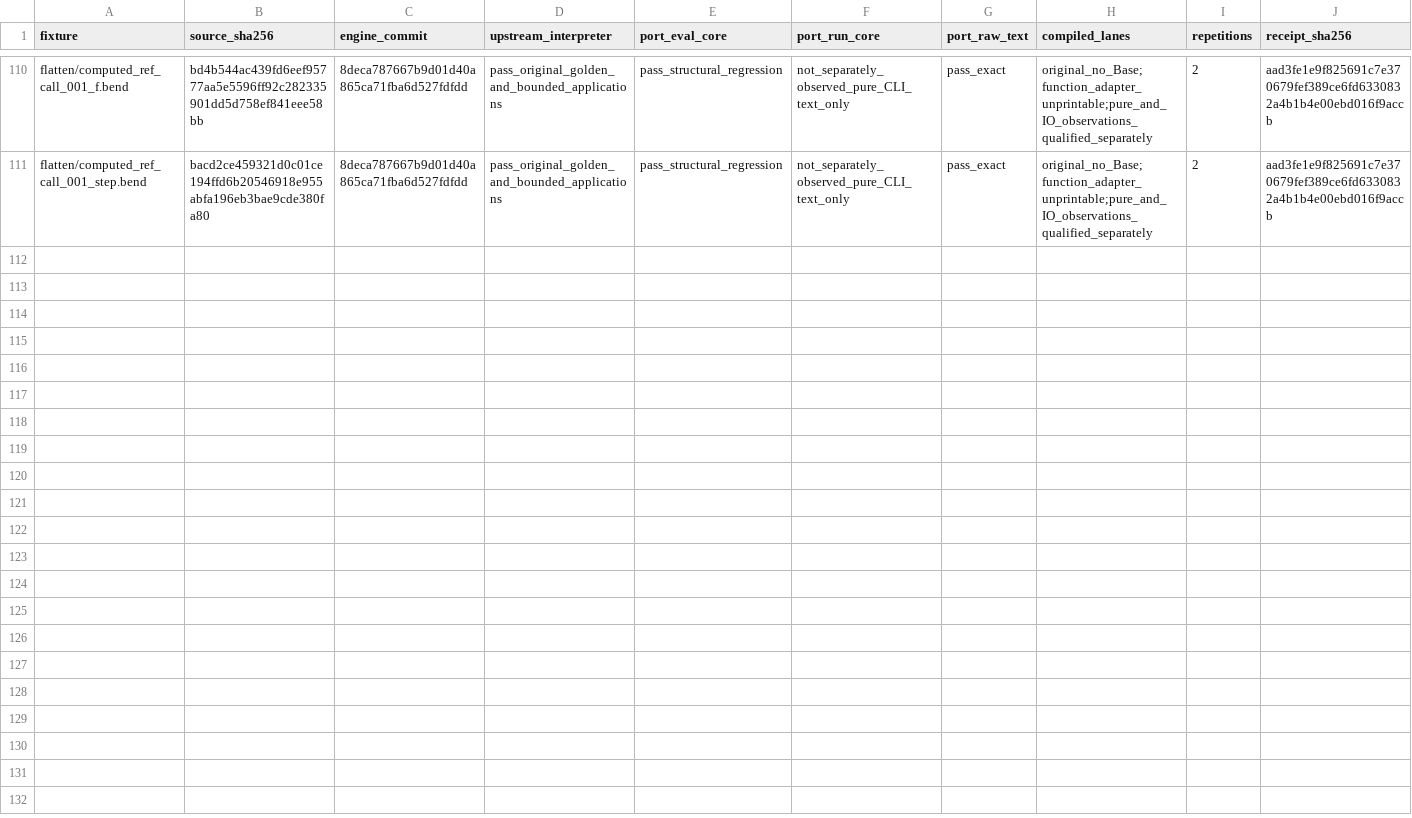
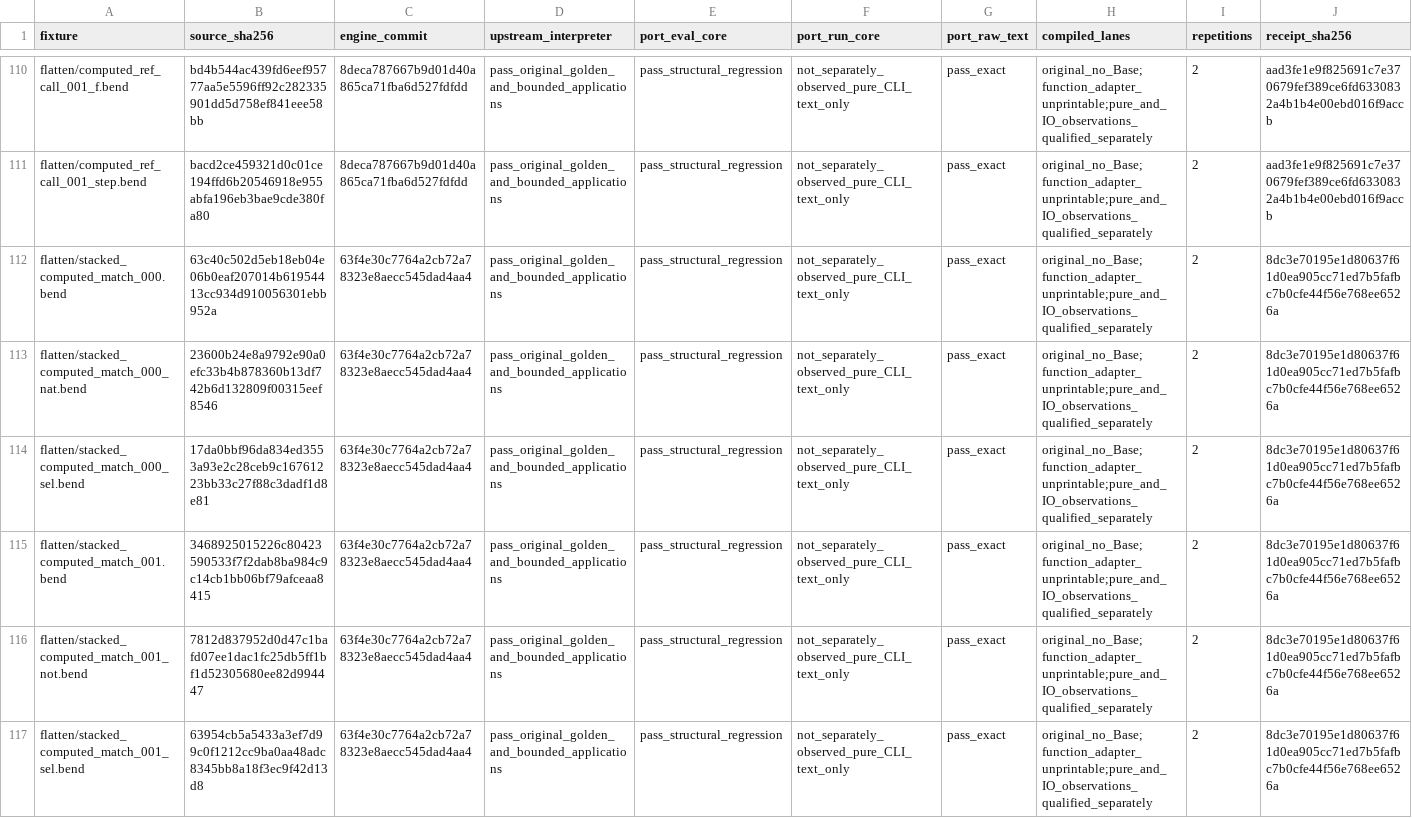
Before and after one commit to TeamDman/teamy-bend, a CSV file: docs/cpu-interpretation-evidence.csv, drawn as a sheet; only a part is shown, gaps mark what is left out; rows hold the shown columns only; the diff names each change by its address in the sheet, - before the commit and + after, or states it on an @@ line.

Commit message:
docs: record stacked computed-match CPU parity evidence

```diff
--- a/docs/cpu-interpretation-evidence.csv
+++ b/docs/cpu-interpretation-evidence.csv
+row 112: flatten/stacked_computed_match_000.bend | 63c40c502d5eb18eb04e06b0eaf207014b61954413cc934d910056301ebb952a | 63f4e30c7764a2cb72a78323e8aecc545dad4aa4 | pass_original_golden_and_bounded_applications | pass_structural_regression | not_separately_observed_pure_CLI_text_only | pass_exact | original_no_Base;function_adapter_unprintable;pure_and_IO_observations_qualified_separately | 2 | 8dc3e70195e1d80637f61d0ea905cc71ed7b5fafbc7b0cfe44f56e768ee6526a
+row 113: flatten/stacked_computed_match_000_nat.bend | 23600b24e8a9792e90a0efc33b4b878360b13df742b6d132809f00315eef8546 | 63f4e30c7764a2cb72a78323e8aecc545dad4aa4 | pass_original_golden_and_bounded_applications | pass_structural_regression | not_separately_observed_pure_CLI_text_only | pass_exact | original_no_Base;function_adapter_unprintable;pure_and_IO_observations_qualified_separately | 2 | 8dc3e70195e1d80637f61d0ea905cc71ed7b5fafbc7b0cfe44f56e768ee6526a
+row 114: flatten/stacked_computed_match_000_sel.bend | 17da0bbf96da834ed3553a93e2c28ceb9c16761223bb33c27f88c3dadf1d8e81 | 63f4e30c7764a2cb72a78323e8aecc545dad4aa4 | pass_original_golden_and_bounded_applications | pass_structural_regression | not_separately_observed_pure_CLI_text_only | pass_exact | original_no_Base;function_adapter_unprintable;pure_and_IO_observations_qualified_separately | 2 | 8dc3e70195e1d80637f61d0ea905cc71ed7b5fafbc7b0cfe44f56e768ee6526a
+row 115: flatten/stacked_computed_match_001.bend | 3468925015226c80423590533f7f2dab8ba984c9c14cb1bb06bf79afceaa8415 | 63f4e30c7764a2cb72a78323e8aecc545dad4aa4 | pass_original_golden_and_bounded_applications | pass_structural_regression | not_separately_observed_pure_CLI_text_only | pass_exact | original_no_Base;function_adapter_unprintable;pure_and_IO_observations_qualified_separately | 2 | 8dc3e70195e1d80637f61d0ea905cc71ed7b5fafbc7b0cfe44f56e768ee6526a
+row 116: flatten/stacked_computed_match_001_not.bend | 7812d837952d0d47c1bafd07ee1dac1fc25db5ff1bf1d52305680ee82d994447 | 63f4e30c7764a2cb72a78323e8aecc545dad4aa4 | pass_original_golden_and_bounded_applications | pass_structural_regression | not_separately_observed_pure_CLI_text_only | pass_exact | original_no_Base;function_adapter_unprintable;pure_and_IO_observations_qualified_separately | 2 | 8dc3e70195e1d80637f61d0ea905cc71ed7b5fafbc7b0cfe44f56e768ee6526a
+row 117: flatten/stacked_computed_match_001_sel.bend | 63954cb5a5433a3ef7d99c0f1212cc9ba0aa48adc8345bb8a18f3ec9f42d13d8 | 63f4e30c7764a2cb72a78323e8aecc545dad4aa4 | pass_original_golden_and_bounded_applications | pass_structural_regression | not_separately_observed_pure_CLI_text_only | pass_exact | original_no_Base;function_adapter_unprintable;pure_and_IO_observations_qualified_separately | 2 | 8dc3e70195e1d80637f61d0ea905cc71ed7b5fafbc7b0cfe44f56e768ee6526a
```
Also changed, not shown: 4 other files.
